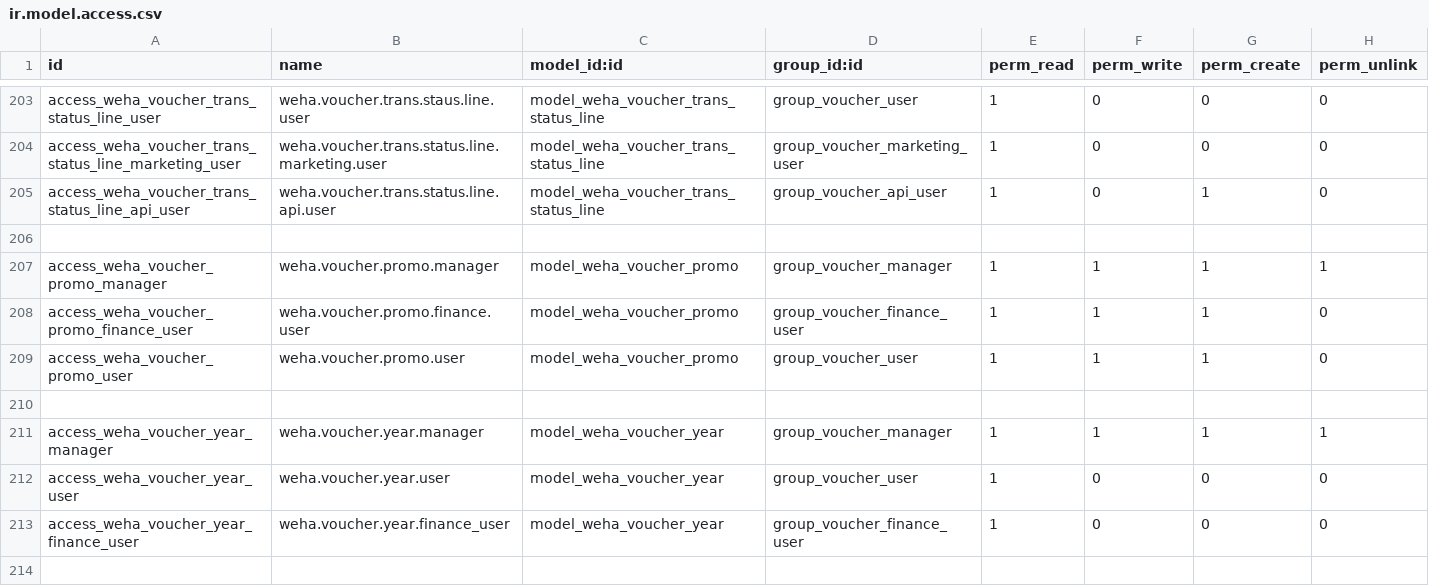
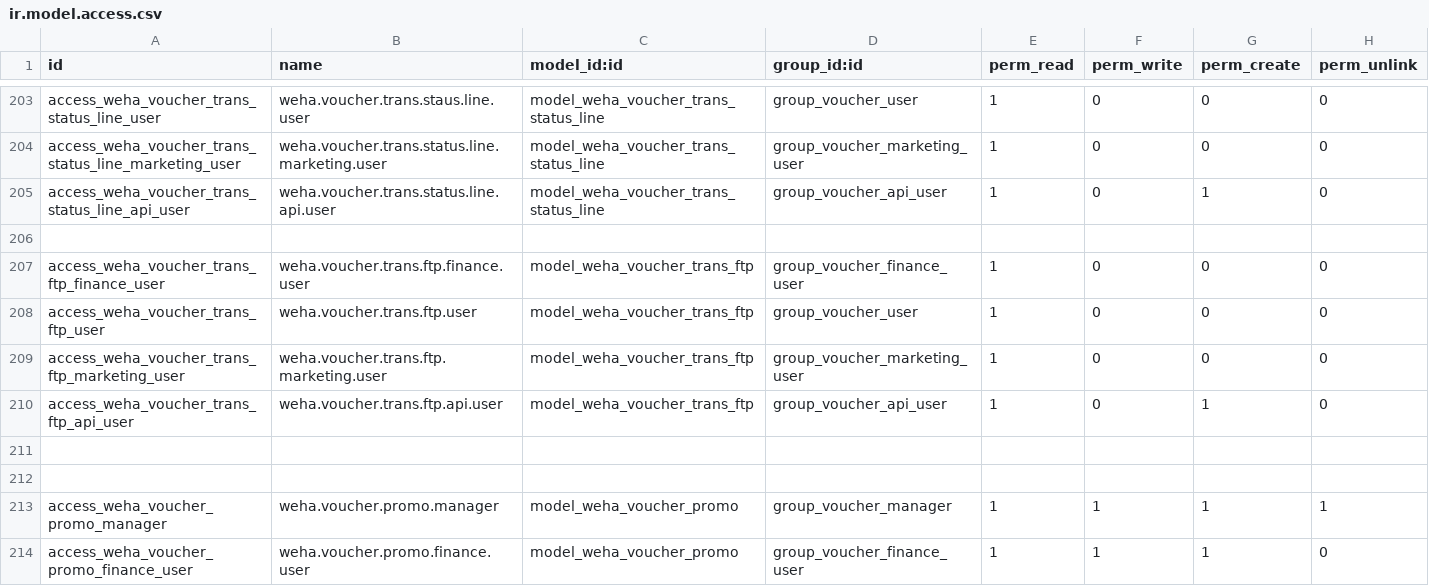
Before and after one commit to wahhid/weha_voucher_mgmt, a CSV file: weha_voucher_mgmt/security/ir.model.access.csv, drawn as a sheet; only a part is shown, gaps mark what is left out; the shorter side is filled out with more unchanged rows; the diff names each change by its address in the sheet, - before the commit and + after, or states it on an @@ line.

```diff
--- a/weha_voucher_mgmt/security/ir.model.access.csv
+++ b/weha_voucher_mgmt/security/ir.model.access.csv
+row 207: access_weha_voucher_trans_ftp_finance_user | weha.voucher.trans.ftp.finance.user | model_weha_voucher_trans_ftp | group_voucher_finance_user | 1 | 0 | 0 | 0
+row 208: access_weha_voucher_trans_ftp_user | weha.voucher.trans.ftp.user | model_weha_voucher_trans_ftp | group_voucher_user | 1 | 0 | 0 | 0
+row 209: access_weha_voucher_trans_ftp_marketing_user | weha.voucher.trans.ftp.marketing.user | model_weha_voucher_trans_ftp | group_voucher_marketing_user | 1 | 0 | 0 | 0
+row 210: access_weha_voucher_trans_ftp_api_user | weha.voucher.trans.ftp.api.user | model_weha_voucher_trans_ftp | group_voucher_api_user | 1 | 0 | 1 | 0
+row 211: (empty)
+row 212: (empty)
```
Also changed, not shown: 6 other files.
